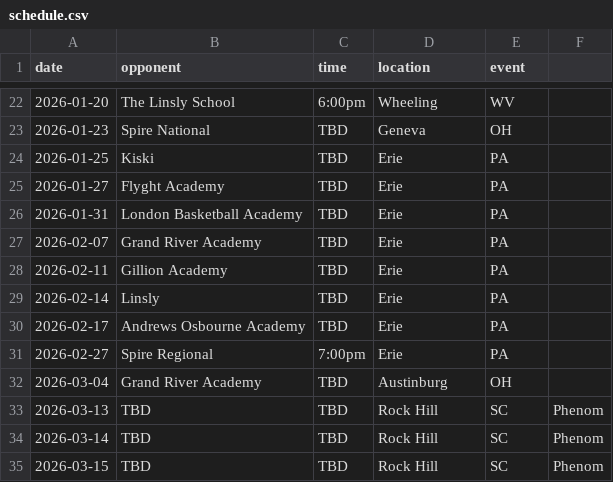
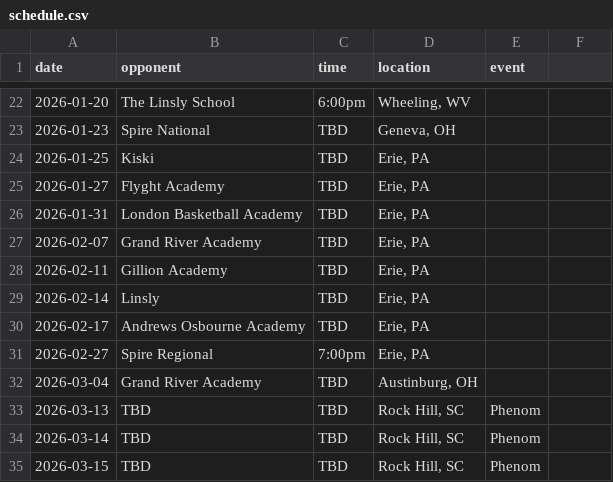
Before and after one commit to ZBMAINI/EPA-Boy-Basketball, a CSV file: schedule.csv, drawn as a sheet; only a part is shown, gaps mark what is left out; the diff covers the shown part only.

```diff
--- a/schedule.csv
+++ b/schedule.csv
@@ -22,14 +22,14 @@ date,opponent,time,location,event
-2026-01-20,The Linsly School,6:00pm,Wheeling, WV,
-2026-01-23,Spire National,TBD,Geneva, OH,
-2026-01-25,Kiski,TBD,Erie, PA,
-2026-01-27,Flyght Academy,TBD,Erie, PA,
-2026-01-31,London Basketball Academy,TBD,Erie, PA,
-2026-02-07,Grand River Academy,TBD,Erie, PA,
-2026-02-11,Gillion Academy,TBD,Erie, PA,
-2026-02-14,Linsly,TBD,Erie, PA,
-2026-02-17,Andrews Osbourne Academy,TBD,Erie, PA,
-2026-02-27,Spire Regional,7:00pm,Erie, PA,
-2026-03-04,Grand River Academy,TBD,Austinburg, OH,
-2026-03-13,TBD,TBD,Rock Hill, SC,Phenom
-2026-03-14,TBD,TBD,Rock Hill, SC,Phenom
-2026-03-15,TBD,TBD,Rock Hill, SC,Phenom
+2026-01-20,The Linsly School,6:00pm,"Wheeling, WV",
+2026-01-23,Spire National,TBD,"Geneva, OH",
+2026-01-25,Kiski,TBD,"Erie, PA",
+2026-01-27,Flyght Academy,TBD,"Erie, PA",
+2026-01-31,London Basketball Academy,TBD,"Erie, PA",
+2026-02-07,Grand River Academy,TBD,"Erie, PA",
+2026-02-11,Gillion Academy,TBD,"Erie, PA",
+2026-02-14,Linsly,TBD,"Erie, PA",
+2026-02-17,Andrews Osbourne Academy,TBD,"Erie, PA",
+2026-02-27,Spire Regional,7:00pm,"Erie, PA",
+2026-03-04,Grand River Academy,TBD,"Austinburg, OH",
+2026-03-13,TBD,TBD,"Rock Hill, SC","Phenom"
+2026-03-14,TBD,TBD,"Rock Hill, SC","Phenom"
+2026-03-15,TBD,TBD,"Rock Hill, SC","Phenom"
```
Also changed, not shown: 49 edited cells elsewhere in this file.
